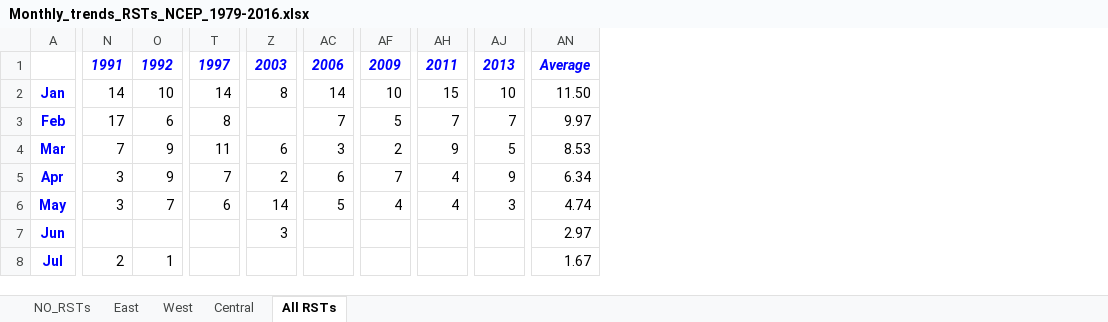
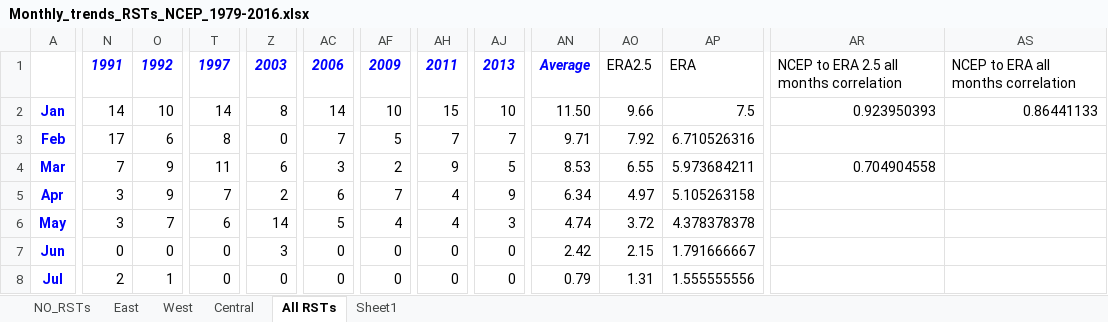
Before and after one commit to hatzvika/RSTs, an Excel workbook: python/Statistics/Results/Monthly_trends_RSTs_NCEP_1979-2016.xlsx, sheet All RSTs, drawn as a sheet; only a part is shown, gaps mark what is left out; values as stored, in another font and other column widths than the file's, no borders; charts and pictures not drawn; the diff covers the shown part only; the diff names each change by its address in the sheet, - before the commit and + after, or states it on an @@ line.

```diff
--- a/python/Statistics/Results/Monthly_trends_RSTs_NCEP_1979-2016.xlsx (sheet All RSTs)
+++ b/python/Statistics/Results/Monthly_trends_RSTs_NCEP_1979-2016.xlsx (sheet All RSTs)
+sheet tab: Sheet1
+column AO, rows 1-8: ERA2.5 | 9.66 | 7.92 | 6.55 | 4.97 | 3.72 | 2.15 | 1.31
+column AP, rows 1-8: ERA | 7.5 | 6.710526316 | 5.973684211 | 5.105263158 | 4.378378378 | 1.791666667 | 1.555555556
+column AR, rows 1-4: NCEP to ERA 2.5 all months correlation | 0.923950393 |  | 0.704904558
+column AS, rows 1-2: NCEP to ERA all months correlation | 0.86441133
-Z3: (empty)
+Z3: 0
-AN3: 9.97
+AN3: 9.71
-N7: (empty)
+N7: 0
-O7: (empty)
+O7: 0
-T7:T8: (empty)
+T7:T8: 0
-AC7:AC8: (empty)
+AC7:AC8: 0
-AF7:AF8: (empty)
+AF7:AF8: 0
-AH7:AH8: (empty)
+AH7:AH8: 0
-AJ7:AJ8: (empty)
+AJ7:AJ8: 0
-AN7: 2.97
+AN7: 2.42
-Z8: (empty)
+Z8: 0
-AN8: 1.67
+AN8: 0.79
```
Also changed, not shown: 3 added rows, 1 added column and 35 edited cells elsewhere in this sheet, charts or pictures, python/Statistics/Results/Monthly_trends_RSTs_ERA_1979-2016.xlsx, python/Statistics/Results/Monthly_trends_RSTs_ERA_2_5_1979-2016.xlsx, 27 other files.
